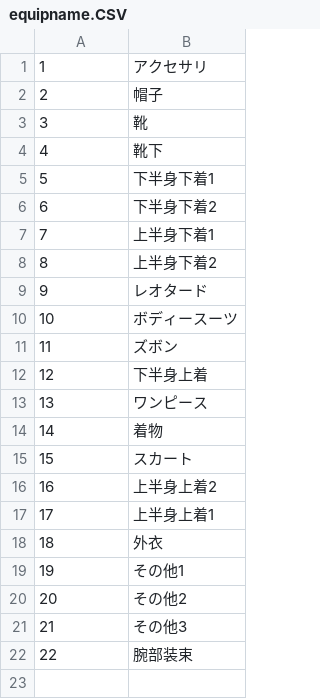
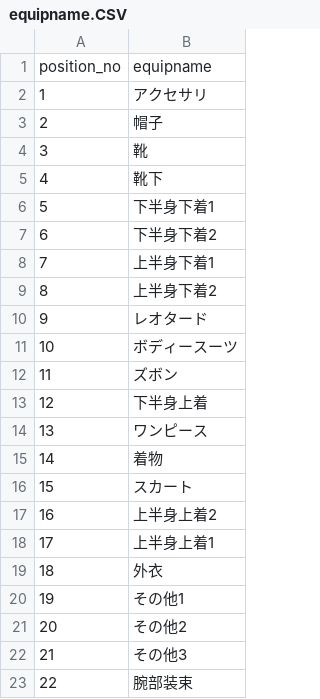
Before and after one commit to pleiadesseven/era2webuiapi, a CSV file: era2webui/eraTW/csvfiles/equipname.CSV, drawn as a sheet; the diff names each change by its address in the sheet, - before the commit and + after, or states it on an @@ line.

```diff
--- a/era2webui/eraTW/csvfiles/equipname.CSV
+++ b/era2webui/eraTW/csvfiles/equipname.CSV
+row 1: position_no | equipname
```
Also changed, not shown: era2webui/eraTW/csvfiles/display_part.csv, 3 other files.
